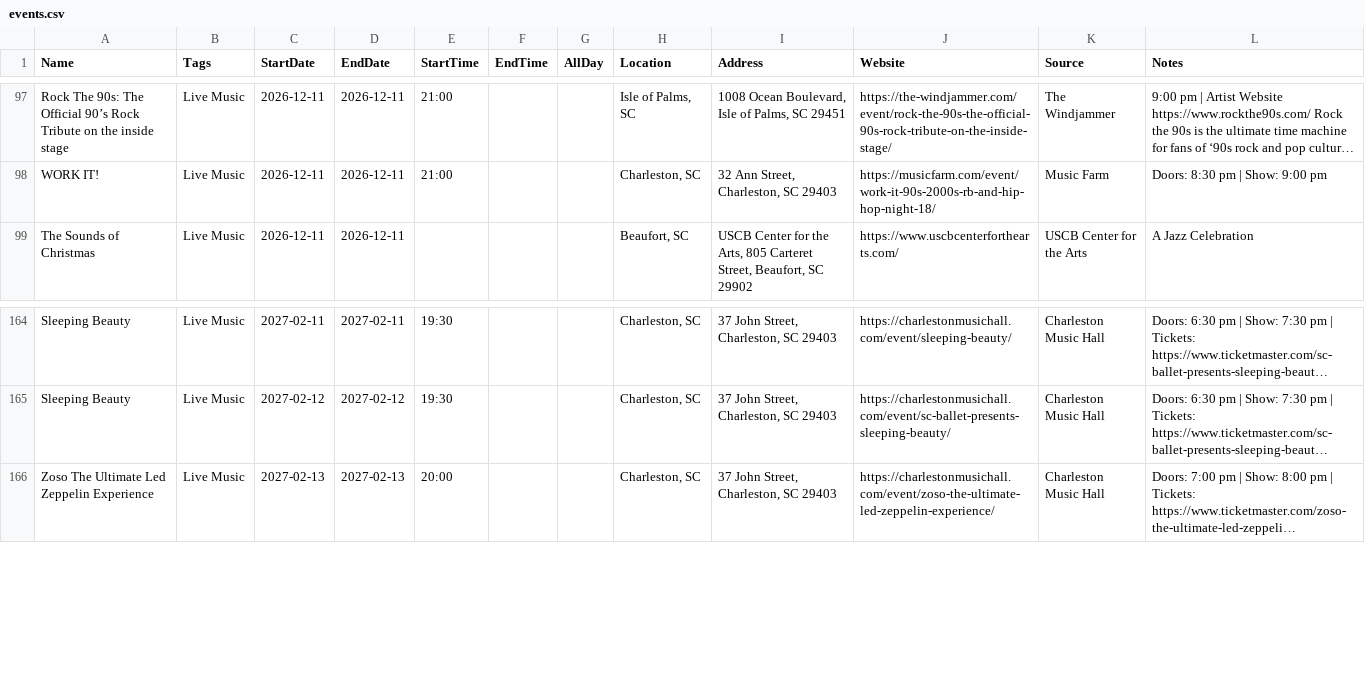
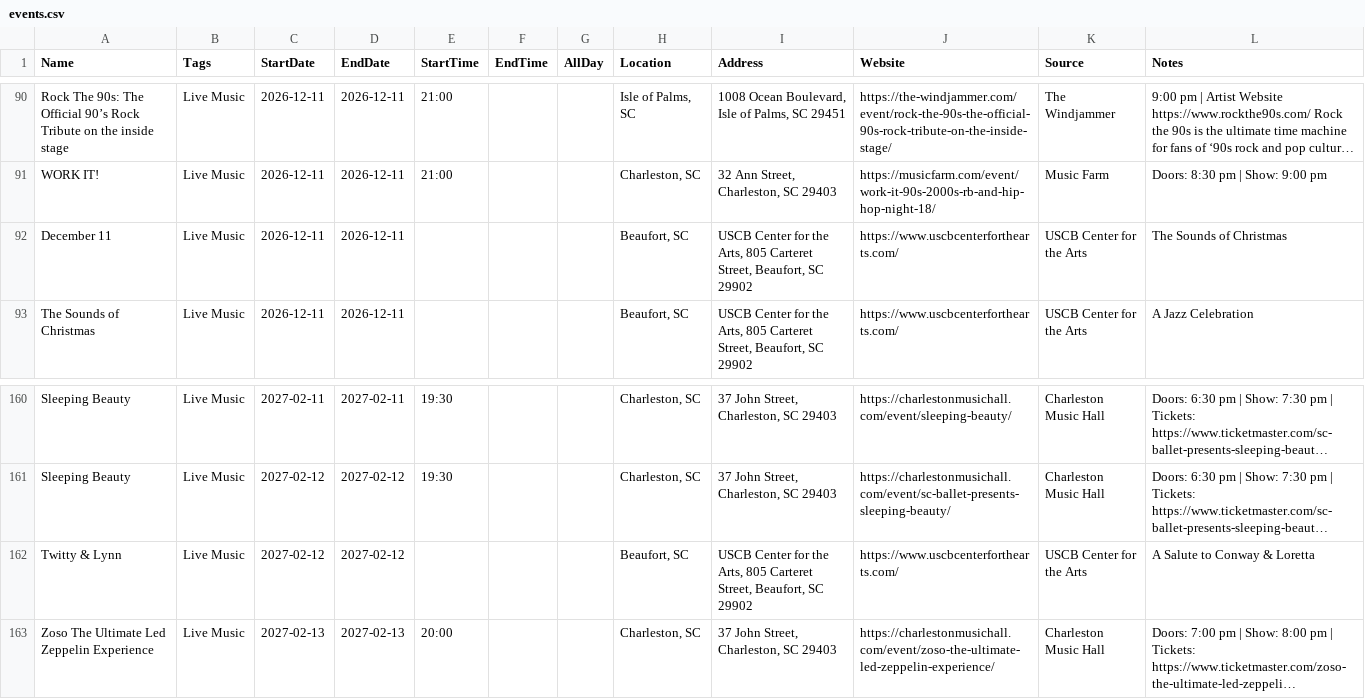
Before and after one commit to kmcurry/port-royal-sounder, a CSV file: data/events.csv, drawn as a sheet; only a part is shown, gaps mark what is left out; long unchanged cells end in …; the diff covers the shown part only; the diff names each change by its address in the sheet, - before the commit and + after, or states it on an @@ line.

```diff
--- a/data/events.csv
+++ b/data/events.csv
+row 92: December 11 | Live Music | 2026-12-11 | 2026-12-11 |  |  |  | Beaufort, SC | USCB Center for the Arts, 805 Carteret Street, Beaufort, SC 29902 | https://www.uscbcenterforthearts.com/ | USCB Center for the Arts | The Sounds of Christmas
+row 162: Twitty & Lynn | Live Music | 2027-02-12 | 2027-02-12 |  |  |  | Beaufort, SC | USCB Center for the Arts, 805 Carteret Street, Beaufort, SC 29902 | https://www.uscbcenterforthearts.com/ | USCB Center for the Arts | A Salute to Conway & Loretta
```
Also changed, not shown: 4 added rows and 9 removed rows elsewhere in this file, 3 other files.
